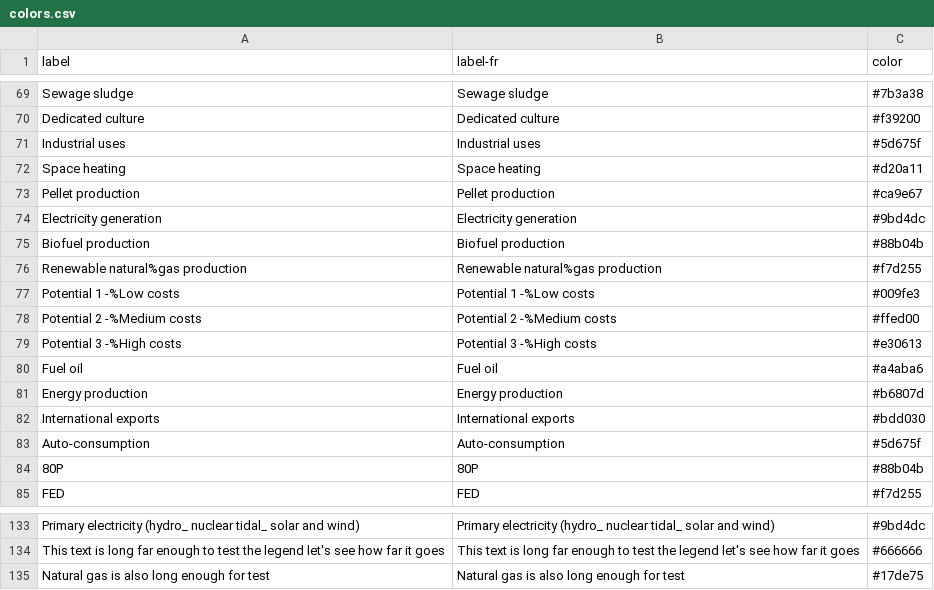
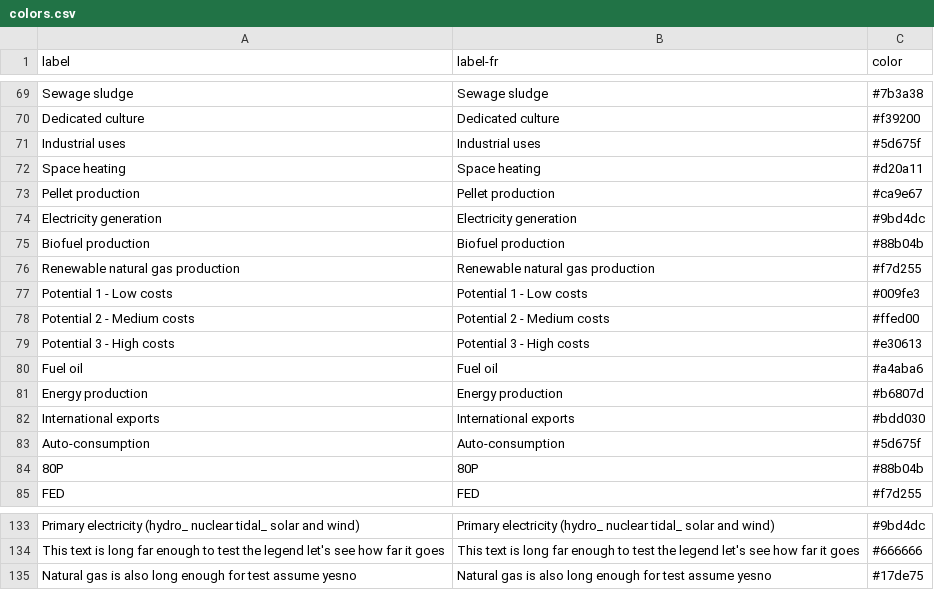
Before and after one commit to ikamyx/CanadianEnergyOutlook, a CSV file: data/colors.csv, drawn as a sheet; only a part is shown, gaps mark what is left out.

```diff
--- a/data/colors.csv
+++ b/data/colors.csv
@@ -75,6 +75,6 @@ Electricity generation,Electricity generation,#9bd4dc
 Biofuel production,Biofuel production,#88b04b
-Renewable natural%gas production,Renewable natural%gas production,#f7d255
-Potential 1 -%Low costs,Potential 1 -%Low costs,#009fe3
-Potential 2 -%Medium costs,Potential 2 -%Medium costs,#ffed00
-Potential 3 -%High costs,Potential 3 -%High costs,#e30613
+Renewable natural gas production,Renewable natural gas production,#f7d255
+Potential 1 - Low costs,Potential 1 - Low costs,#009fe3
+Potential 2 - Medium costs,Potential 2 - Medium costs,#ffed00
+Potential 3 - High costs,Potential 3 - High costs,#e30613
 Fuel oil,Fuel oil,#a4aba6
@@ -134,2 +134,2 @@ Primary electricity (hydro_ nuclear tidal_ solar and wind),Primary electricity (
 This text is long far enough to test the legend let's see how far it goes,This text is long far enough to test the legend let's see how far it goes,#666666
-Natural gas is also long enough for test,Natural gas is also long enough for test,#17de75
+Natural gas is also long enough for test assume yesno,Natural gas is also long enough for test assume yesno,#17de75
```
Also changed, not shown: 43 other files.
